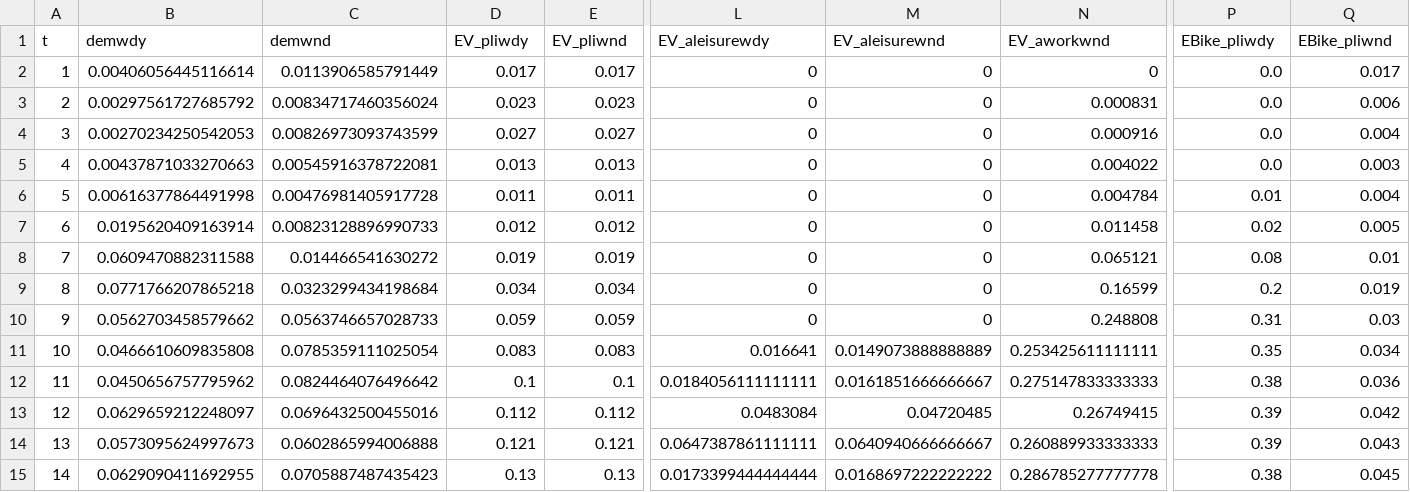
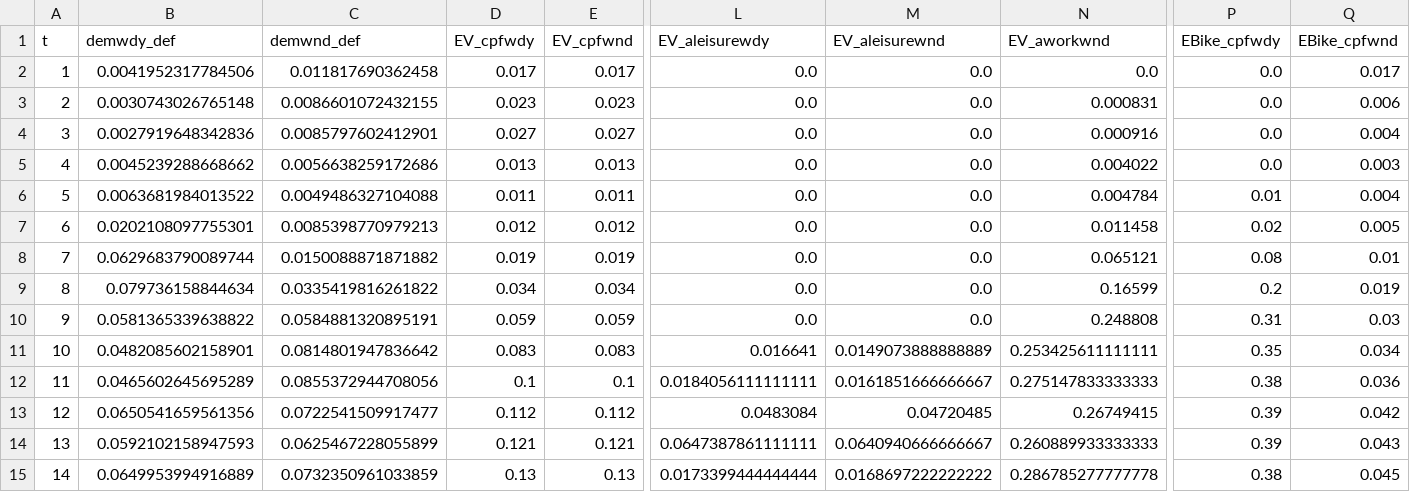
Before and after one commit to IPESE/REHO, a CSV file: reho/data/mobility/dailyprofiles.csv, drawn as a sheet; only a part is shown, gaps mark what is left out; the diff covers the shown part only; the diff names each change by its address in the sheet, - before the commit and + after, or states it on an @@ line.

```diff
--- a/reho/data/mobility/dailyprofiles.csv
+++ b/reho/data/mobility/dailyprofiles.csv
-B1: demwdy
+B1: demwdy_def
-C1: demwnd
+C1: demwnd_def
-D1: EV_pliwdy
+D1: EV_cpfwdy
-E1: EV_pliwnd
+E1: EV_cpfwnd
-P1: EBike_pliwdy
+P1: EBike_cpfwdy
-Q1: EBike_pliwnd
+Q1: EBike_cpfwnd
-B2 (demwdy_def): 0.00406056445116614
+B2 (demwdy_def): 0.0041952317784506
-C2 (demwnd_def): 0.0113906585791449
+C2 (demwnd_def): 0.011817690362458
-L2:L10 (EV_aleisurewdy): 0
+L2:L10 (EV_aleisurewdy): 0.0
-M2:M10 (EV_aleisurewnd): 0
+M2:M10 (EV_aleisurewnd): 0.0
-N2 (EV_aworkwnd): 0
+N2 (EV_aworkwnd): 0.0
-B3 (demwdy_def): 0.00297561727685792
+B3 (demwdy_def): 0.0030743026765148
-C3 (demwnd_def): 0.00834717460356024
+C3 (demwnd_def): 0.0086601072432155
-B4 (demwdy_def): 0.00270234250542053
+B4 (demwdy_def): 0.0027919648342836
-C4 (demwnd_def): 0.00826973093743599
+C4 (demwnd_def): 0.0085797602412901
-B5 (demwdy_def): 0.00437871033270663
+B5 (demwdy_def): 0.0045239288668662
-C5 (demwnd_def): 0.00545916378722081
+C5 (demwnd_def): 0.0056638259172686
-B6 (demwdy_def): 0.00616377864491998
+B6 (demwdy_def): 0.0063681984013522
-C6 (demwnd_def): 0.00476981405917728
+C6 (demwnd_def): 0.0049486327104088
-B7 (demwdy_def): 0.0195620409163914
+B7 (demwdy_def): 0.0202108097755301
-C7 (demwnd_def): 0.00823128896990733
+C7 (demwnd_def): 0.0085398770979213
-B8 (demwdy_def): 0.0609470882311588
+B8 (demwdy_def): 0.0629683790089744
-C8 (demwnd_def): 0.014466541630272
+C8 (demwnd_def): 0.0150088871871882
-B9 (demwdy_def): 0.0771766207865218
+B9 (demwdy_def): 0.079736158844634
-C9 (demwnd_def): 0.0323299434198684
+C9 (demwnd_def): 0.0335419816261822
-B10 (demwdy_def): 0.0562703458579662
+B10 (demwdy_def): 0.0581365339638822
-C10 (demwnd_def): 0.0563746657028733
+C10 (demwnd_def): 0.0584881320895191
-B11 (demwdy_def): 0.0466610609835808
+B11 (demwdy_def): 0.0482085602158901
-C11 (demwnd_def): 0.0785359111025054
+C11 (demwnd_def): 0.0814801947836642
-B12 (demwdy_def): 0.0450656757795962
+B12 (demwdy_def): 0.0465602645695289
-C12 (demwnd_def): 0.0824464076496642
+C12 (demwnd_def): 0.0855372944708056
-B13 (demwdy_def): 0.0629659212248097
+B13 (demwdy_def): 0.0650541659561356
-C13 (demwnd_def): 0.0696432500455016
+C13 (demwnd_def): 0.0722541509917477
-B14 (demwdy_def): 0.0573095624997673
+B14 (demwdy_def): 0.0592102158947593
-C14 (demwnd_def): 0.0602865994006888
+C14 (demwnd_def): 0.0625467228055899
-B15 (demwdy_def): 0.0629090411692955
+B15 (demwdy_def): 0.0649953994916889
-C15 (demwnd_def): 0.0705887487435423
+C15 (demwnd_def): 0.0732350961033859
```
Also changed, not shown: 33 edited cells elsewhere in this file, reho/plotting/layout.csv, 21 other files.
